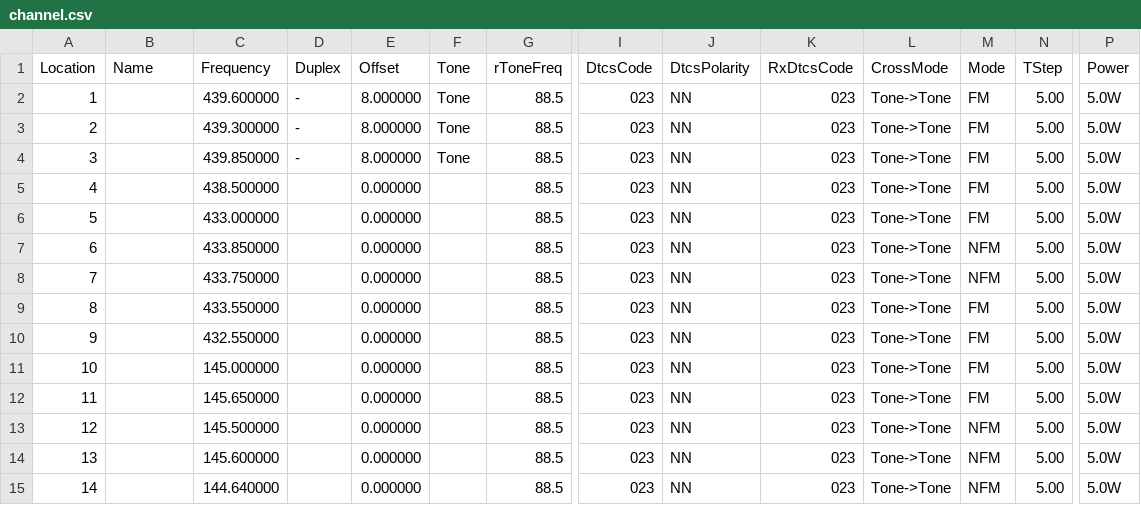
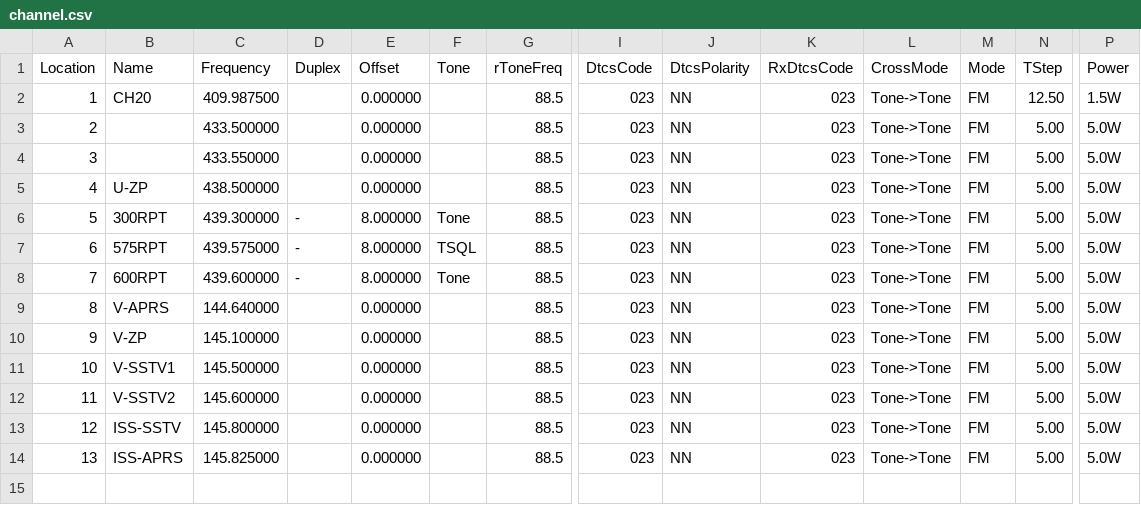
Before and after one commit to mike2718/cps-config, a CSV file: UV-K5/channel.csv, drawn as a sheet; only a part is shown, gaps mark what is left out; removed rows and columns are numbered as before the commit, all else as after; rows hold the shown columns only; the diff names each change by its address in the sheet, - before the commit and + after, or states it on an @@ line.

```diff
--- a/UV-K5/channel.csv
+++ b/UV-K5/channel.csv
-row 2: 1 |  | 439.600000 | - | 8.000000 | Tone | 88.5 | 023 | NN | 023 | Tone->Tone | FM | 5.00 | 5.0W
-row 3: 2 |  | 439.300000 | - | 8.000000 | Tone | 88.5 | 023 | NN | 023 | Tone->Tone | FM | 5.00 | 5.0W
-row 4: 3 |  | 439.850000 | - | 8.000000 | Tone | 88.5 | 023 | NN | 023 | Tone->Tone | FM | 5.00 | 5.0W
@@ column A (Location) renumbered between rows 2 and 13 @@
-B2 (Name): (empty)
+B2 (Name): CH20
-C2 (Frequency): 438.500000
+C2 (Frequency): 409.987500
-N2 (TStep): 5.00
+N2 (TStep): 12.50
-P2 (Power): 5.0W
+P2 (Power): 1.5W
-C3 (Frequency): 433.000000
+C3 (Frequency): 433.500000
-row 7: 6 |  | 433.850000 |  | 0.000000 |  | 88.5 | 023 | NN | 023 | Tone->Tone | NFM | 5.00 | 5.0W
-row 8: 7 |  | 433.750000 |  | 0.000000 |  | 88.5 | 023 | NN | 023 | Tone->Tone | NFM | 5.00 | 5.0W
-B5 (Name): (empty)
+B5 (Name): U-ZP
-C5 (Frequency): 432.550000
+C5 (Frequency): 438.500000
+row 6: 5 | 300RPT | 439.300000 | - | 8.000000 | Tone | 88.5 | 023 | NN | 023 | Tone->Tone | FM | 5.00 | 5.0W
+row 7: 6 | 575RPT | 439.575000 | - | 8.000000 | TSQL | 88.5 | 023 | NN | 023 | Tone->Tone | FM | 5.00 | 5.0W
+row 8: 7 | 600RPT | 439.600000 | - | 8.000000 | Tone | 88.5 | 023 | NN | 023 | Tone->Tone | FM | 5.00 | 5.0W
-B9 (Name): (empty)
+B9 (Name): V-APRS
-C9 (Frequency): 145.000000
+C9 (Frequency): 144.640000
-B10 (Name): (empty)
+B10 (Name): V-ZP
-C10 (Frequency): 145.650000
+C10 (Frequency): 145.100000
-B11 (Name): (empty)
+B11 (Name): V-SSTV1
-M11:M13 (Mode): NFM
+M11:M13 (Mode): FM
-B12 (Name): (empty)
+B12 (Name): V-SSTV2
-B13 (Name): (empty)
+B13 (Name): ISS-SSTV
-C13 (Frequency): 144.640000
+C13 (Frequency): 145.800000
+row 14: 13 | ISS-APRS | 145.825000 |  | 0.000000 |  | 88.5 | 023 | NN | 023 | Tone->Tone | FM | 5.00 | 5.0W
```
Also changed, not shown: UV-K6/channel.csv, 1 other file.
